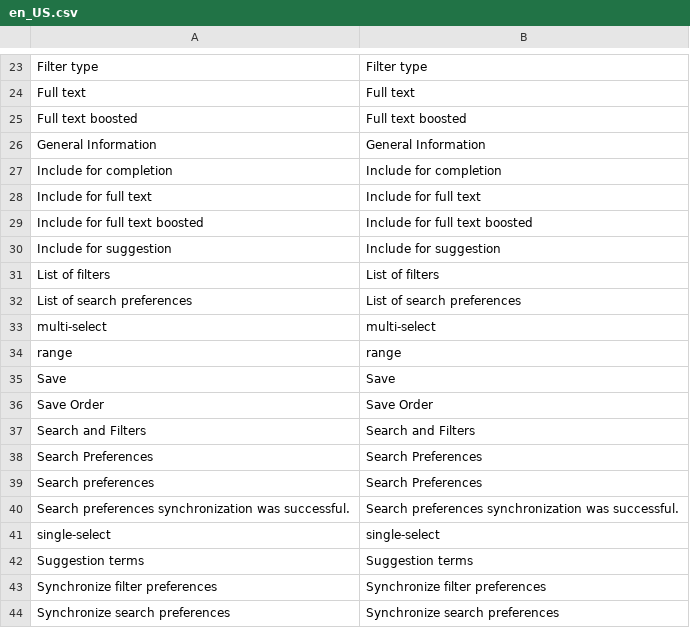
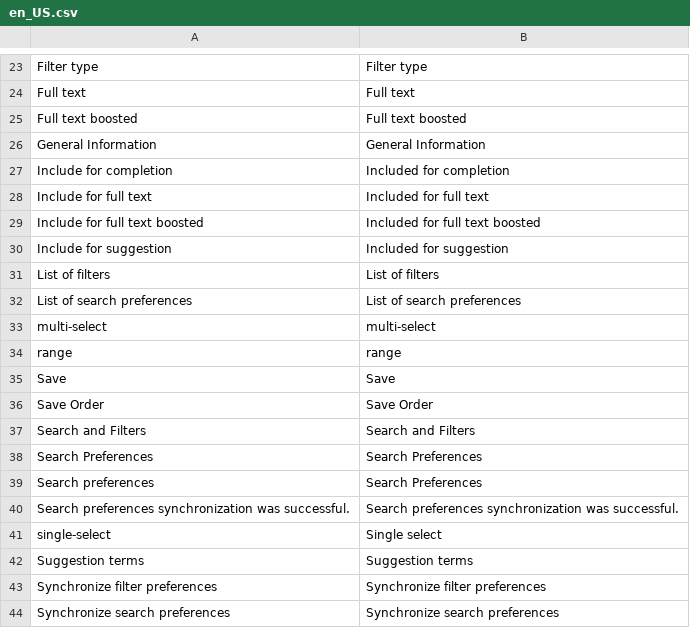
Before and after one commit to spryker/product-search, a CSV file: data/translation/Zed/en_US.csv, drawn as a sheet; only a part is shown, gaps mark what is left out; the diff names each change by its address in the sheet, - before the commit and + after, or states it on an @@ line.

```diff
--- a/data/translation/Zed/en_US.csv
+++ b/data/translation/Zed/en_US.csv
-B27: Include for completion
+B27: Included for completion
-B28: Include for full text
+B28: Included for full text
-B29: Include for full text boosted
+B29: Included for full text boosted
-B30: Include for suggestion
+B30: Included for suggestion
-B41: single-select
+B41: Single select
```
Also changed, not shown: data/translation/Zed/de_DE.csv.
